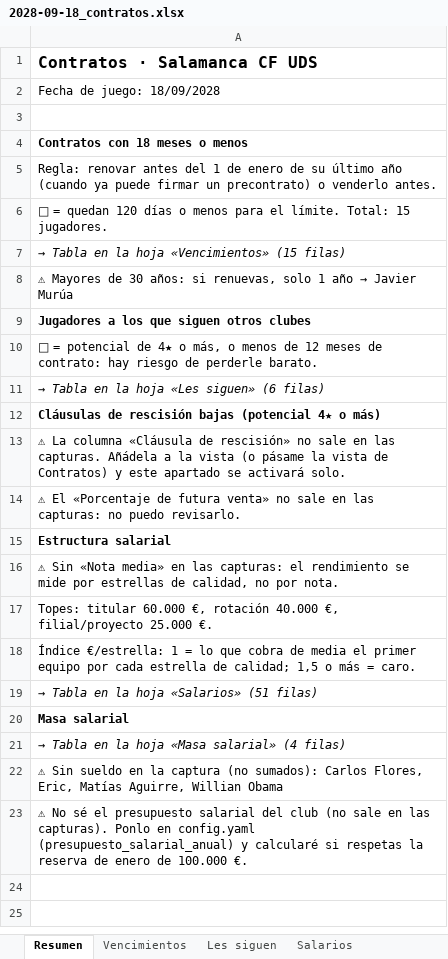
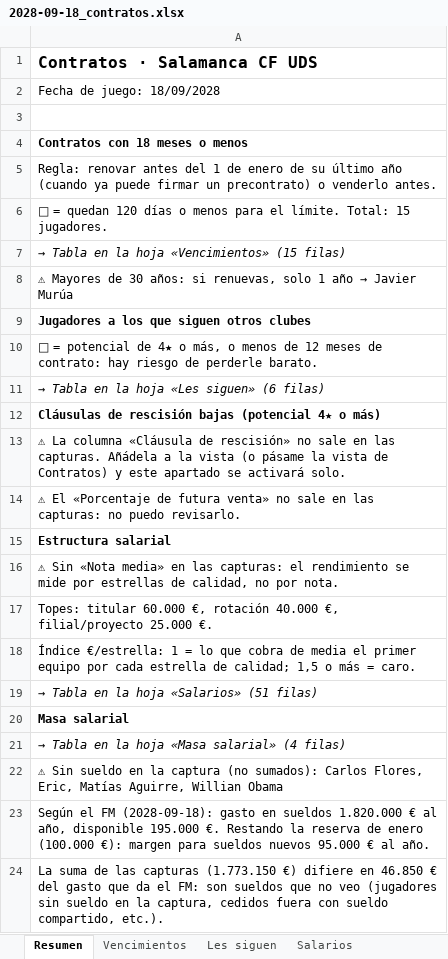
Before and after one commit to Antoniocapi/Antoniocapi, an Excel workbook: informes/2028-09-18_contratos.xlsx, sheet Resumen, drawn as a sheet; values as stored, in another font and other column widths than the file's, no borders; the diff names each change by its address in the sheet, - before the commit and + after, or states it on an @@ line.

```diff
--- a/informes/2028-09-18_contratos.xlsx (sheet Resumen)
+++ b/informes/2028-09-18_contratos.xlsx (sheet Resumen)
-A23: ⚠ No sé el presupuesto salarial del club (no sale en las capturas). Ponlo en config.yaml (presupuesto_salarial_anual) y calcularé si respetas la reserva de enero de 100.000 €.
+A23: Según el FM (2028-09-18): gasto en sueldos 1.820.000 € al año, disponible 195.000 €. Restando la reserva de enero (100.000 €): margen para sueldos nuevos 95.000 € al año.
+row 24: La suma de las capturas (1.773.150 €) difiere en 46.850 € del gasto que da el FM: son sueldos que no veo (jugadores sin sueldo en la captura, cedidos fuera con sueldo compartido, etc.).
```
Also changed, not shown: sheet Masa salarial, informes/2028-09-18_cantera.xlsx, informes/2028-09-18_disciplina.xlsx, 16 other files.
